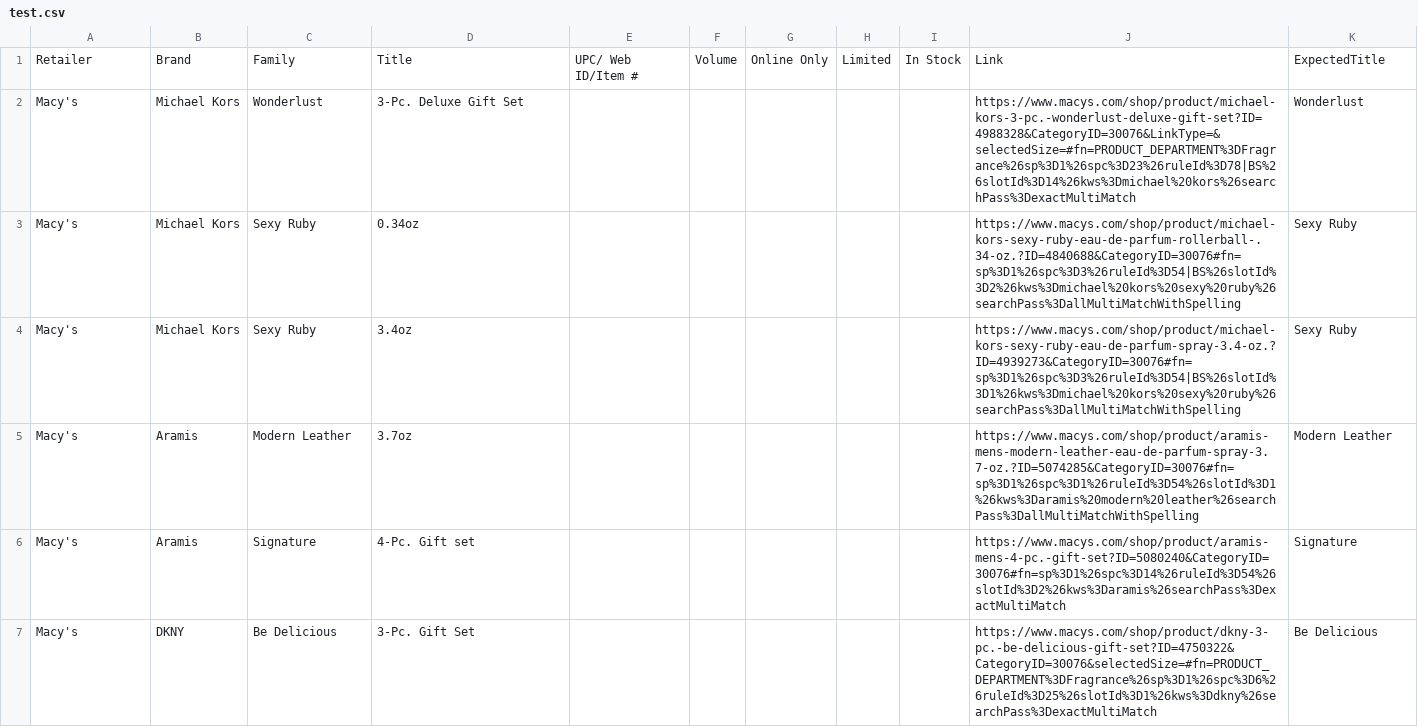
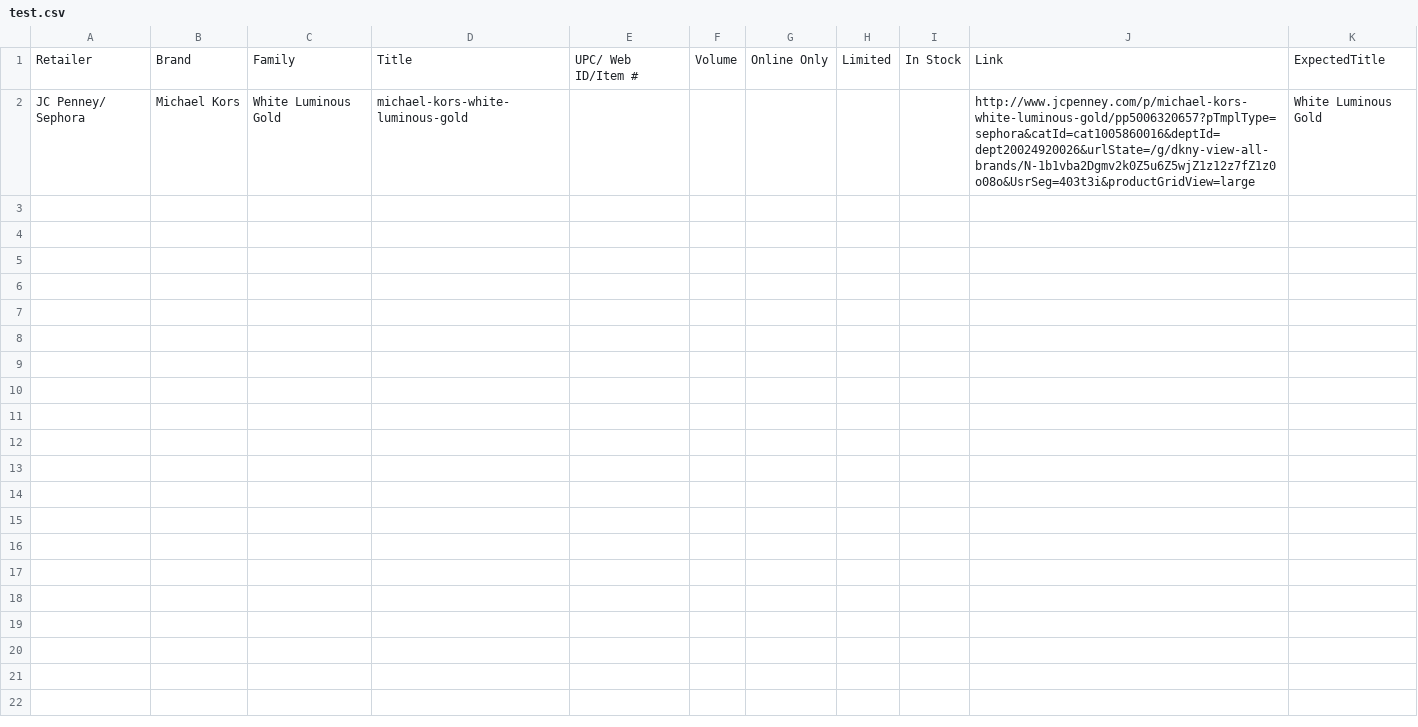
Before and after one commit to AnnaPanov/why_sales_going_down, a CSV file: config/test.csv, drawn as a sheet.

Commit message:
improved logging for jcpenney

```diff
--- a/config/test.csv
+++ b/config/test.csv
@@ -1,7 +1,2 @@
 Retailer,Brand,Family,Title,UPC/ Web ID/Item #,Volume,Online Only,Limited,In Stock,Link,ExpectedTitle
-Macy's,Michael Kors,Wonderlust,3-Pc. Deluxe Gift Set,,,,,,https://www.macys.com/shop/product/michael-kors-3-pc.-wonderlust-deluxe-gift-set?ID=4988328&CategoryID=30076&LinkType=&selectedSize=#fn=PRODUCT_DEPARTMENT%3DFragrance%26sp%3D1%26spc%3D23%26ruleId%3D78|BS%26slotId%3D14%26kws%3Dmichael%20kors%26searchPass%3DexactMultiMatch,Wonderlust
-Macy's,Michael Kors,Sexy Ruby,0.34oz,,,,,,https://www.macys.com/shop/product/michael-kors-sexy-ruby-eau-de-parfum-rollerball-.34-oz.?ID=4840688&CategoryID=30076#fn=sp%3D1%26spc%3D3%26ruleId%3D54|BS%26slotId%3D2%26kws%3Dmichael%20kors%20sexy%20ruby%26searchPass%3DallMultiMatchWithSpelling,Sexy Ruby
-Macy's,Michael Kors,Sexy Ruby,3.4oz,,,,,,https://www.macys.com/shop/product/michael-kors-sexy-ruby-eau-de-parfum-spray-3.4-oz.?ID=4939273&CategoryID=30076#fn=sp%3D1%26spc%3D3%26ruleId%3D54|BS%26slotId%3D1%26kws%3Dmichael%20kors%20sexy%20ruby%26searchPass%3DallMultiMatchWithSpelling ,Sexy Ruby
-Macy's,Aramis,Modern Leather,3.7oz,,,,,,https://www.macys.com/shop/product/aramis-mens-modern-leather-eau-de-parfum-spray-3.7-oz.?ID=5074285&CategoryID=30076#fn=sp%3D1%26spc%3D1%26ruleId%3D54%26slotId%3D1%26kws%3Daramis%20modern%20leather%26searchPass%3DallMultiMatchWithSpelling ,Modern Leather
-Macy's,Aramis,Signature,4-Pc. Gift set,,,,,,https://www.macys.com/shop/product/aramis-mens-4-pc.-gift-set?ID=5080240&CategoryID=30076#fn=sp%3D1%26spc%3D14%26ruleId%3D54%26slotId%3D2%26kws%3Daramis%26searchPass%3DexactMultiMatch,Signature
-Macy's,DKNY,Be Delicious ,3-Pc. Gift Set,,,,,,https://www.macys.com/shop/product/dkny-3-pc.-be-delicious-gift-set?ID=4750322&CategoryID=30076&selectedSize=#fn=PRODUCT_DEPARTMENT%3DFragrance%26sp%3D1%26spc%3D6%26ruleId%3D25%26slotId%3D1%26kws%3Ddkny%26searchPass%3DexactMultiMatch,Be Delicious
+JC Penney/ Sephora,Michael Kors,White Luminous Gold,michael-kors-white-luminous-gold ,,,,,,http://www.jcpenney.com/p/michael-kors-white-luminous-gold/pp5006320657?pTmplType=sephora&catId=cat1005860016&deptId=dept20024920026&urlState=/g/dkny-view-all-brands/N-1b1vba2Dgmv2k0Z5u6Z5wjZ1z12z7fZ1z0o08o&UsrSeg=403t3i&productGridView=large ,White Luminous Gold
```
Also changed, not shown: 1 other file.
